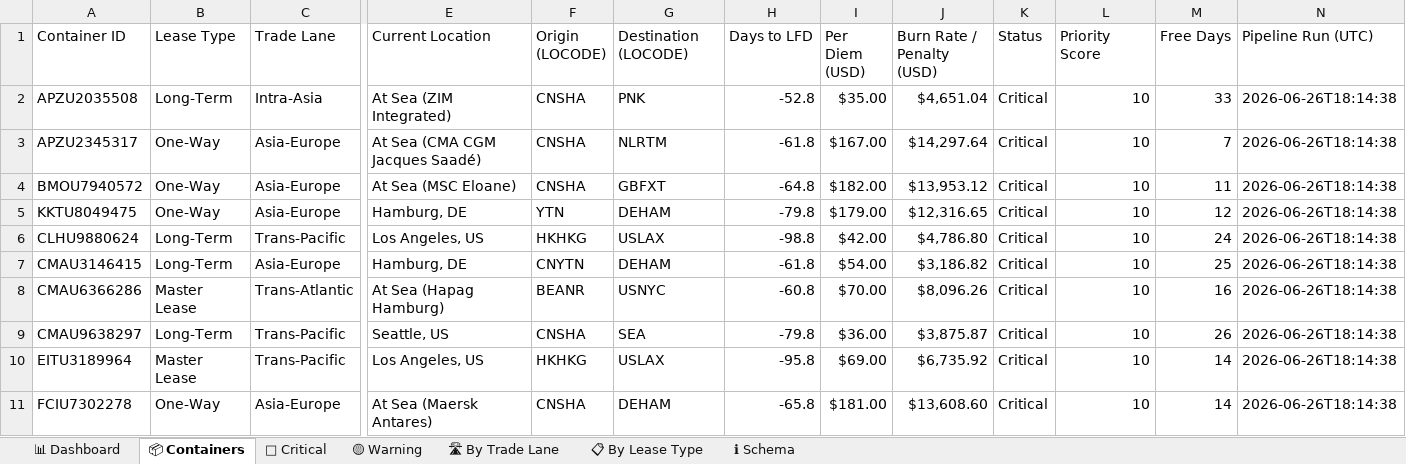
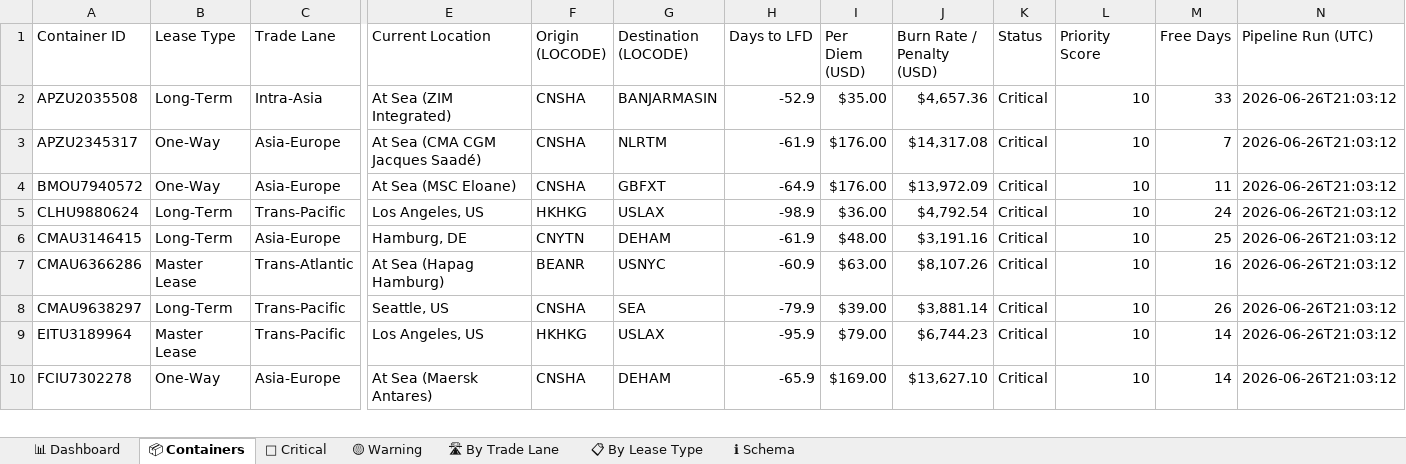
Before and after one commit to rahulmistry18/Reposea_container_optimizer, an Excel workbook: data/exports/reposea_report.xlsx, sheet 📦 Containers, drawn as a sheet; only a part is shown, gaps mark what is left out; values as stored, in another font and other column widths than the file's, no cell formats; table styles not drawn; removed rows and columns are numbered as before the commit, all else as after; rows hold the shown columns only; the diff covers the shown part only; the diff names each change by its address in the sheet, - before the commit and + after, or states it on an @@ line.

Commit message:
chore(data): pipeline run 2026-06-26T13:03:13Z [skip ci]

```diff
--- a/data/exports/reposea_report.xlsx (sheet 📦 Containers)
+++ b/data/exports/reposea_report.xlsx (sheet 📦 Containers)
-G2 (Destination (LOCODE)): PNK
+G2 (Destination (LOCODE)): BANJARMASIN
-H2 (Days to LFD): -52.8
+H2 (Days to LFD): -52.9
-J2 (Burn Rate / Penalty (USD)): $4,651.04
+J2 (Burn Rate / Penalty (USD)): $4,657.36
-N2:N4 (Pipeline Run (UTC)): 2026-06-26T18:14:38
+N2:N4 (Pipeline Run (UTC)): 2026-06-26T21:03:12
-H3 (Days to LFD): -61.8
+H3 (Days to LFD): -61.9
-I3 (Per Diem (USD)): $167.00
+I3 (Per Diem (USD)): $176.00
-J3 (Burn Rate / Penalty (USD)): $14,297.64
+J3 (Burn Rate / Penalty (USD)): $14,317.08
-H4 (Days to LFD): -64.8
+H4 (Days to LFD): -64.9
-I4 (Per Diem (USD)): $182.00
+I4 (Per Diem (USD)): $176.00
-J4 (Burn Rate / Penalty (USD)): $13,953.12
+J4 (Burn Rate / Penalty (USD)): $13,972.09
-row 5: KKTU8049475 | One-Way | Asia-Europe | Hamburg, DE | YTN | DEHAM | -79.8 | $179.00 | $12,316.65 | Critical | 10 | 12 | 2026-06-26T18:14:38
-H5 (Days to LFD): -98.8
+H5 (Days to LFD): -98.9
-I5 (Per Diem (USD)): $42.00
+I5 (Per Diem (USD)): $36.00
-J5 (Burn Rate / Penalty (USD)): $4,786.80
+J5 (Burn Rate / Penalty (USD)): $4,792.54
-N5:N10 (Pipeline Run (UTC)): 2026-06-26T18:14:38
+N5:N10 (Pipeline Run (UTC)): 2026-06-26T21:03:12
-H6 (Days to LFD): -61.8
+H6 (Days to LFD): -61.9
-I6 (Per Diem (USD)): $54.00
+I6 (Per Diem (USD)): $48.00
-J6 (Burn Rate / Penalty (USD)): $3,186.82
+J6 (Burn Rate / Penalty (USD)): $3,191.16
-H7 (Days to LFD): -60.8
+H7 (Days to LFD): -60.9
-I7 (Per Diem (USD)): $70.00
+I7 (Per Diem (USD)): $63.00
-J7 (Burn Rate / Penalty (USD)): $8,096.26
+J7 (Burn Rate / Penalty (USD)): $8,107.26
-H8 (Days to LFD): -79.8
+H8 (Days to LFD): -79.9
-I8 (Per Diem (USD)): $36.00
+I8 (Per Diem (USD)): $39.00
-J8 (Burn Rate / Penalty (USD)): $3,875.87
+J8 (Burn Rate / Penalty (USD)): $3,881.14
-H9 (Days to LFD): -95.8
+H9 (Days to LFD): -95.9
-I9 (Per Diem (USD)): $69.00
+I9 (Per Diem (USD)): $79.00
-J9 (Burn Rate / Penalty (USD)): $6,735.92
+J9 (Burn Rate / Penalty (USD)): $6,744.23
-H10 (Days to LFD): -65.8
+H10 (Days to LFD): -65.9
-I10 (Per Diem (USD)): $181.00
+I10 (Per Diem (USD)): $169.00
-J10 (Burn Rate / Penalty (USD)): $13,608.60
+J10 (Burn Rate / Penalty (USD)): $13,627.10
```
Also changed, not shown: 10 added rows, 9 removed rows and 67 edited cells elsewhere in this sheet, sheet 🔴 Critical, sheet 🛣 By Trade Lane, sheet 📊 Dashboard, sheet 📋 By Lease Type, cell formats, 7 other files.
